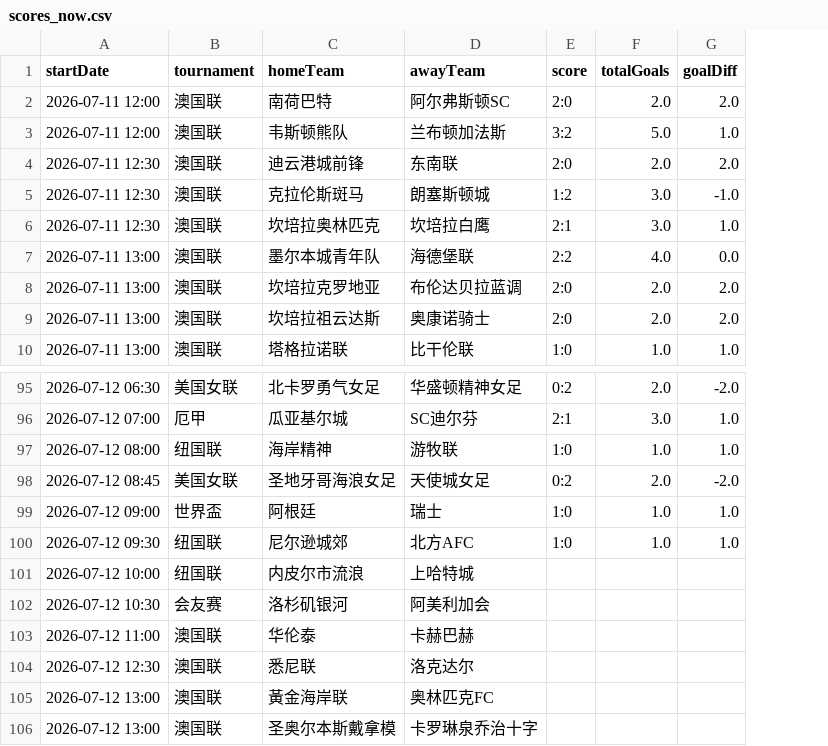
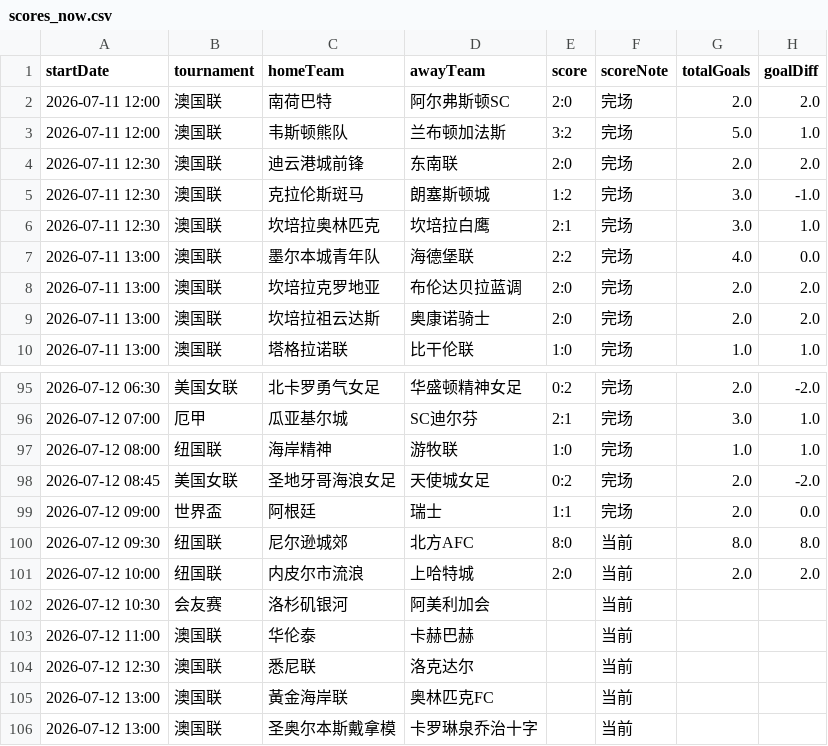
Before and after one commit to 52483588/goal_football_app, a CSV file: scores_now.csv, drawn as a sheet; only a part is shown, gaps mark what is left out; addresses are those after the commit; the diff names each change by its address in the sheet, - before the commit and + after, or states it on an @@ line.

```diff
--- a/scores_now.csv
+++ b/scores_now.csv
+column F (scoreNote), rows 2-10: all 完场; rows 95-106: 完场 | 完场 | 完场 | 完场 | 完场 | 当前 | 当前 | 当前 | 当前 | 当前 | 当前 | 当前
-E99 (score): 1:0
+E99 (score): 1:1
-G99 (totalGoals): 1.0
+G99 (totalGoals): 2.0
-H99 (goalDiff): 1.0
+H99 (goalDiff): 0.0
-E100 (score): 1:0
+E100 (score): 8:0
-G100 (totalGoals): 1.0
+G100 (totalGoals): 8.0
-H100 (goalDiff): 1.0
+H100 (goalDiff): 8.0
-E101 (score): (empty)
+E101 (score): 2:0
-G101 (totalGoals): (empty)
+G101 (totalGoals): 2.0
-H101 (goalDiff): (empty)
+H101 (goalDiff): 2.0
```
Also changed, not shown: 11 other files.
